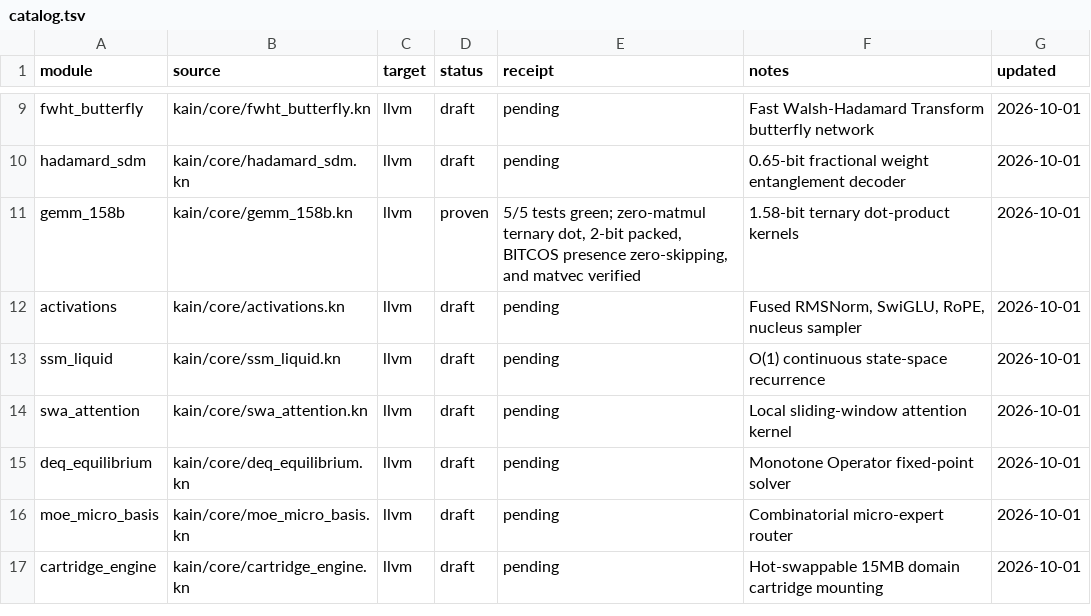
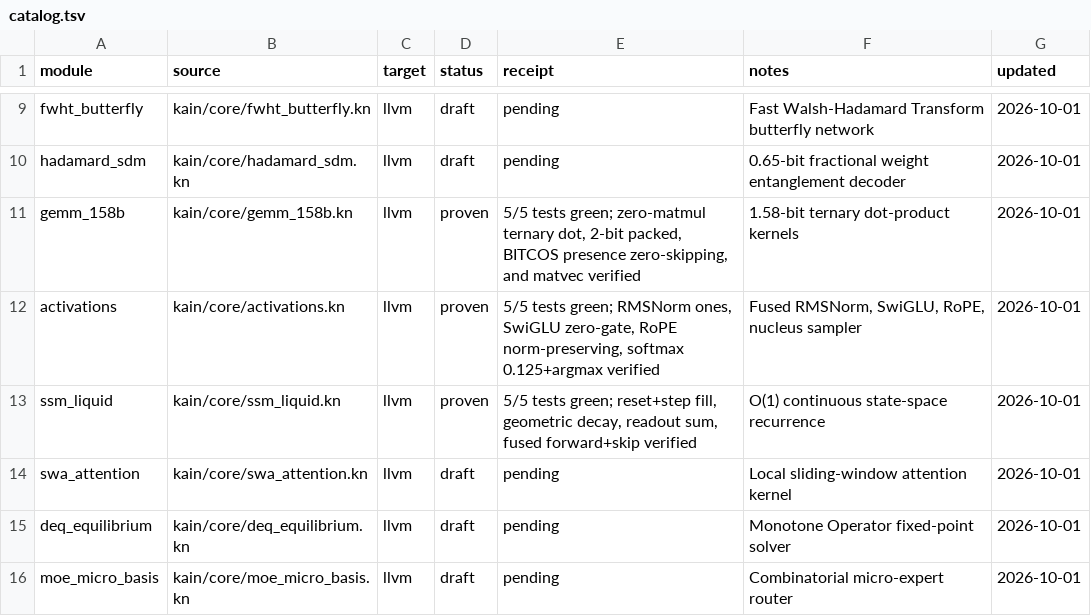
Before and after one commit to ephemara/k_AI_n, a TSV file: catalog.tsv, drawn as a sheet; only a part is shown, gaps mark what is left out; the shorter side is filled out with more unchanged rows.

```diff
--- a/catalog.tsv
+++ b/catalog.tsv
@@ -11,4 +11,4 @@ hadamard_sdm	kain/core/hadamard_sdm.kn	llvm	draft	pending	0.65-bit fractional we
 gemm_158b	kain/core/gemm_158b.kn	llvm	proven	5/5 tests green; zero-matmul ternary dot, 2-bit packed, BITCOS presence zero-skipping, and matvec verified	1.58-bit ternary dot-product kernels	2026-10-01
-activations	kain/core/activations.kn	llvm	draft	pending	Fused RMSNorm, SwiGLU, RoPE, nucleus sampler	2026-10-01
-ssm_liquid	kain/core/ssm_liquid.kn	llvm	draft	pending	O(1) continuous state-space recurrence	2026-10-01
+activations	kain/core/activations.kn	llvm	proven	5/5 tests green; RMSNorm ones, SwiGLU zero-gate, RoPE norm-preserving, softmax 0.125+argmax verified	Fused RMSNorm, SwiGLU, RoPE, nucleus sampler	2026-10-01
+ssm_liquid	kain/core/ssm_liquid.kn	llvm	proven	5/5 tests green; reset+step fill, geometric decay, readout sum, fused forward+skip verified	O(1) continuous state-space recurrence	2026-10-01
 swa_attention	kain/core/swa_attention.kn	llvm	draft	pending	Local sliding-window attention kernel	2026-10-01
```
Also changed, not shown: memory.tsv, 4 other files.
